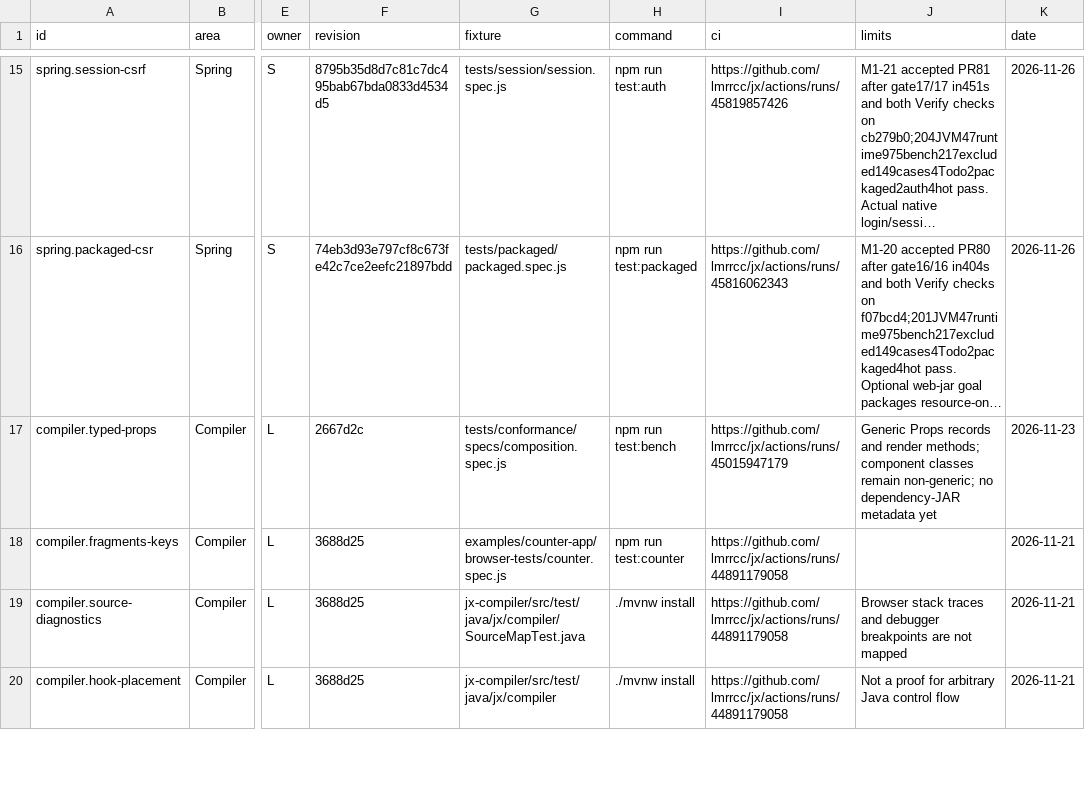
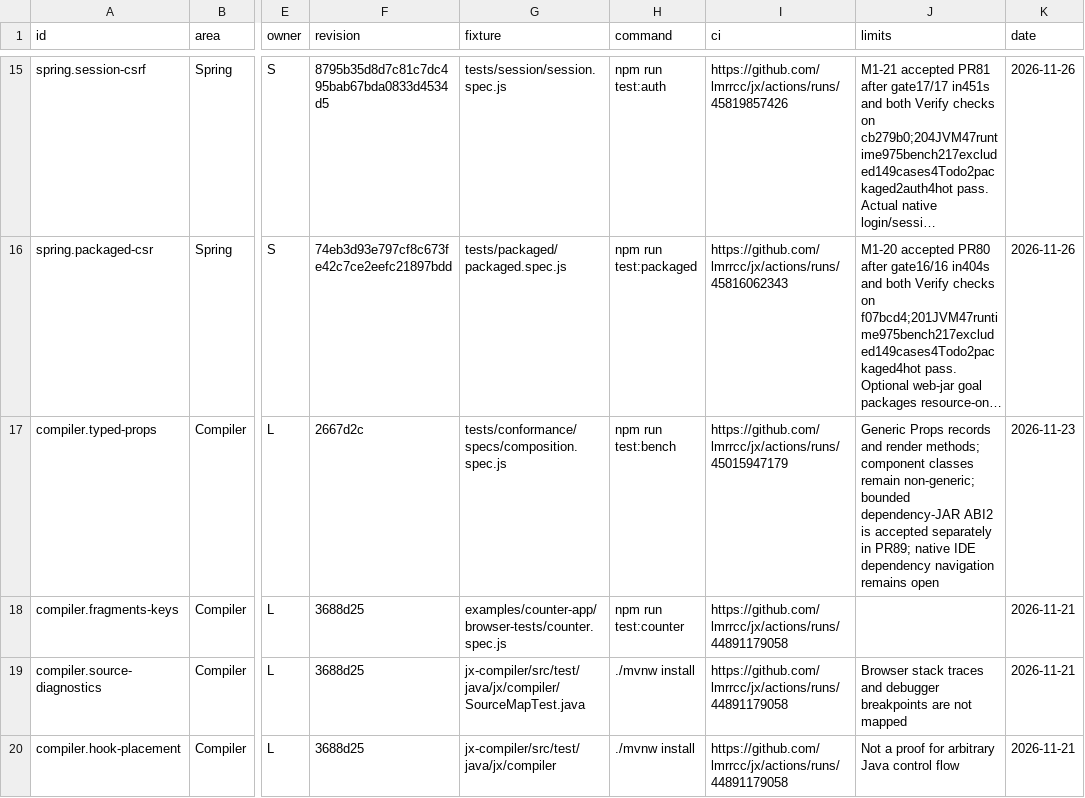
Before and after one commit to lmrrcc/jx, a TSV file: docs/evidence/capabilities.tsv, drawn as a sheet; only a part is shown, gaps mark what is left out; long unchanged cells end in …; the diff covers the shown part only; the diff names each change by its address in the sheet, - before the commit and + after, or states it on an @@ line.

Commit message:
docs: record accepted component ABI proof for G0 review

```diff
--- a/docs/evidence/capabilities.tsv
+++ b/docs/evidence/capabilities.tsv
-J17 (limits): …remain non-generic; no dependency-JAR metadata yet
+J17 (limits): …remain non-generic; bounded dependency-JAR ABI2 is accepted separately in PR89; native IDE dependency navigation remains open
```
Also changed, not shown: 4 edited cells elsewhere in this file, 6 other files.
